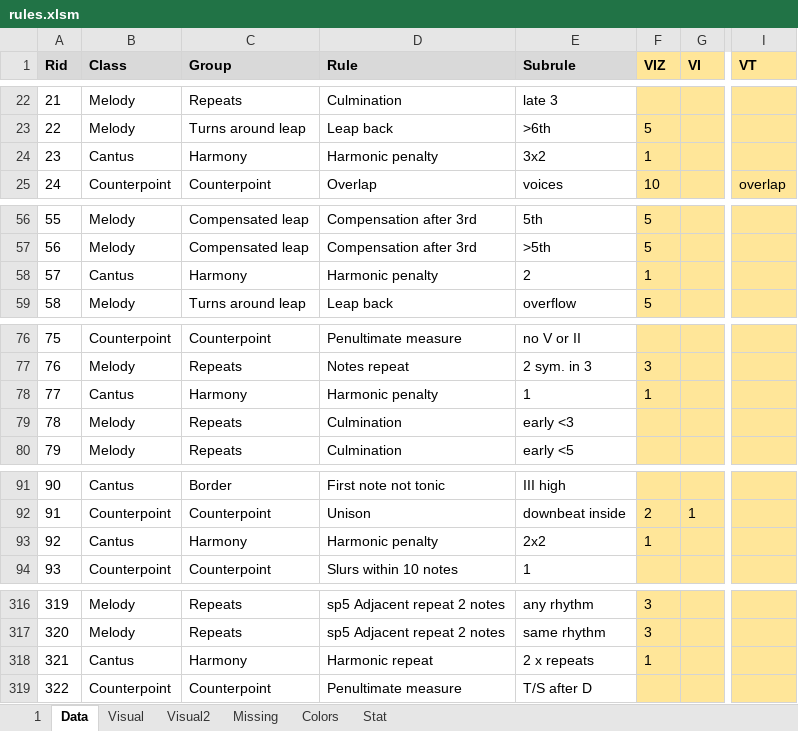
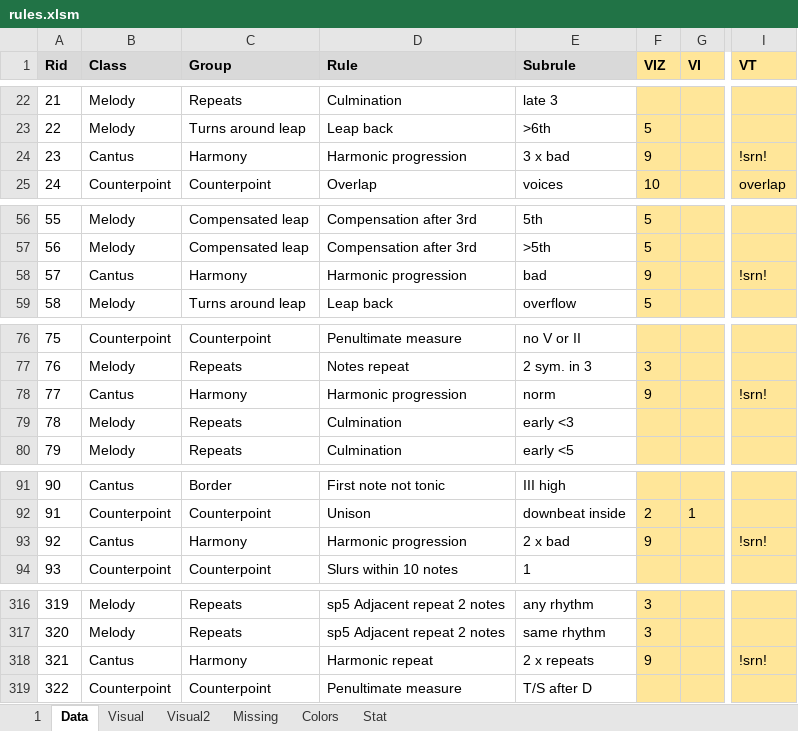
Before and after one commit to Dpst94/MGen, an Excel workbook: MGen/configs/rules/rules.xlsm, sheet Data, drawn as a sheet; only a part is shown, gaps mark what is left out; values as stored, in another font and other column widths than the file's, no borders; charts and pictures not drawn; the diff covers the shown part only; the diff names each change by its address in the sheet, - before the commit and + after, or states it on an @@ line.

Commit message:
CP1: Convert harmonic progression flags to trill shapes

```diff
--- a/MGen/configs/rules/rules.xlsm (sheet Data)
+++ b/MGen/configs/rules/rules.xlsm (sheet Data)
-D24 (Rule): Harmonic penalty
+D24 (Rule): Harmonic progression
-E24 (Subrule): 3x2
+E24 (Subrule): 3 x bad
-F24 (VIZ): 1
+F24 (VIZ): 9
-I24 (VT): (empty)
+I24 (VT): !srn!
-D58 (Rule): Harmonic penalty
+D58 (Rule): Harmonic progression
-E58 (Subrule): 2
+E58 (Subrule): bad
-F58 (VIZ): 1
+F58 (VIZ): 9
-I58 (VT): (empty)
+I58 (VT): !srn!
-D78 (Rule): Harmonic penalty
+D78 (Rule): Harmonic progression
-E78 (Subrule): 1
+E78 (Subrule): norm
-F78 (VIZ): 1
+F78 (VIZ): 9
-I78 (VT): (empty)
+I78 (VT): !srn!
-D93 (Rule): Harmonic penalty
+D93 (Rule): Harmonic progression
-E93 (Subrule): 2x2
+E93 (Subrule): 2 x bad
-F93 (VIZ): 1
+F93 (VIZ): 9
-I93 (VT): (empty)
+I93 (VT): !srn!
-F318 (VIZ): 1
+F318 (VIZ): 9
-I318 (VT): (empty)
+I318 (VT): !srn!
```
Also changed, not shown: 1 edited cell elsewhere in this sheet, sheet 1, charts or pictures, 2 other files.
